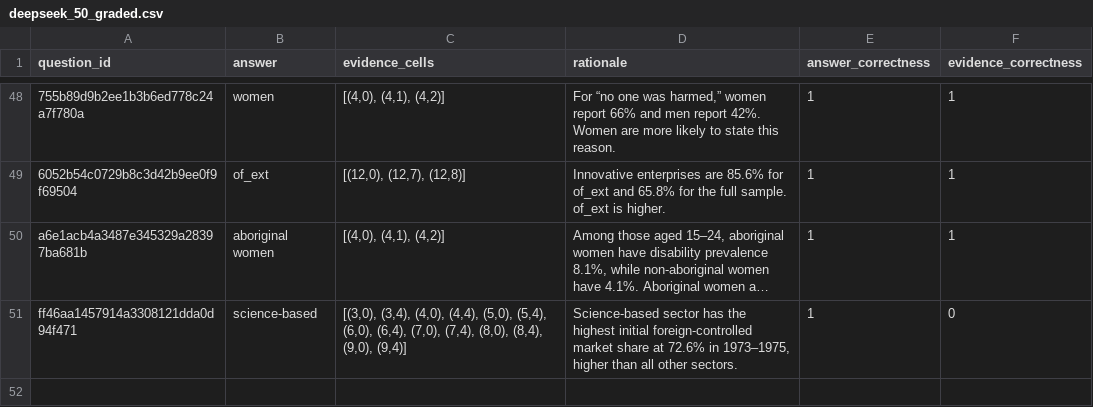
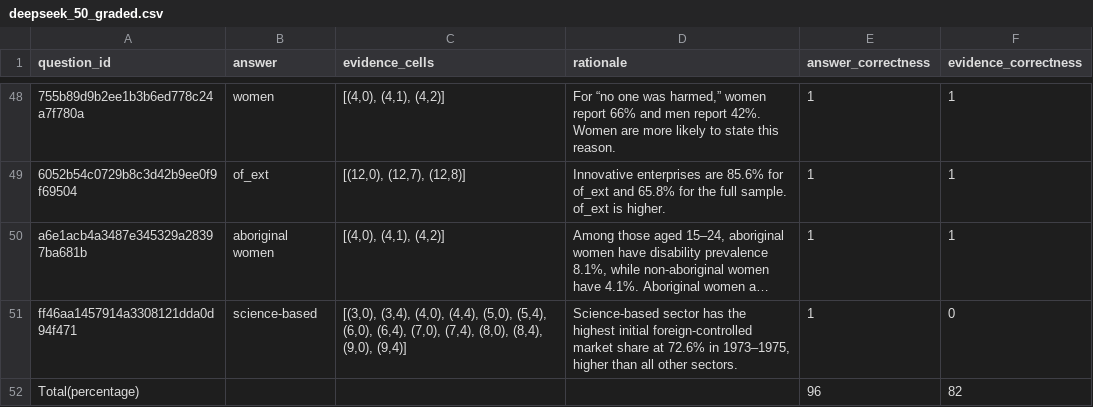
Before and after one commit to CMPUT499Research/table-reasoning, a CSV file: experiments/comparison_ranking/model_responses/deepseek_50_graded.csv, drawn as a sheet; only a part is shown, gaps mark what is left out; long unchanged cells end in …; the diff names each change by its address in the sheet, - before the commit and + after, or states it on an @@ line.

Commit message:
Update deepseek_50_graded.csv

```diff
--- a/experiments/comparison_ranking/model_responses/deepseek_50_graded.csv
+++ b/experiments/comparison_ranking/model_responses/deepseek_50_graded.csv
+row 52: Total(percentage) |  |  |  | 96 | 82
```
